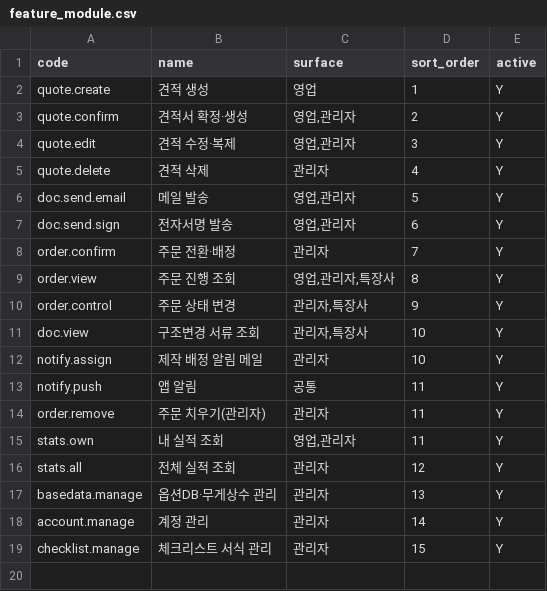
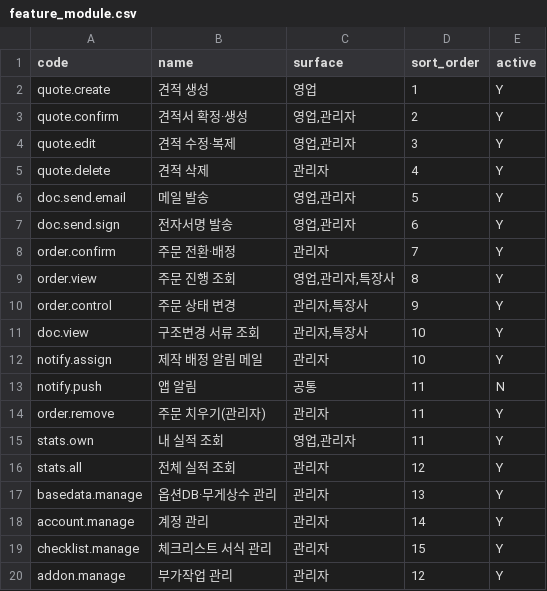
Before and after one commit to EVNSolution/buildup-ev, a CSV file: db/seed/feature_module.csv, drawn as a sheet.

```diff
--- a/db/seed/feature_module.csv
+++ b/db/seed/feature_module.csv
@@ -12,3 +12,3 @@ doc.view,구조변경 서류 조회,"관리자,특장사",10,Y
 notify.assign,제작 배정 알림 메일,관리자,10,Y
-notify.push,앱 알림,공통,11,Y
+notify.push,앱 알림,공통,11,N
 order.remove,주문 치우기(관리자),관리자,11,Y
@@ -19 +19,2 @@ account.manage,계정 관리,관리자,14,Y
 checklist.manage,체크리스트 서식 관리,관리자,15,Y
+addon.manage,부가작업 관리,관리자,12,Y
```
Also changed, not shown: db/seed/access_control.csv, 23 other files.
